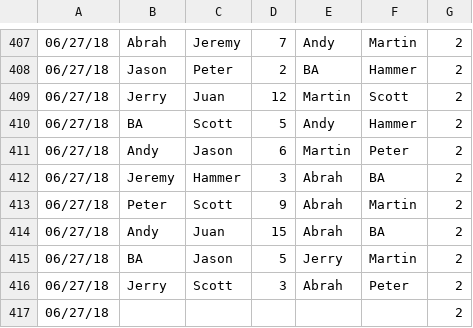
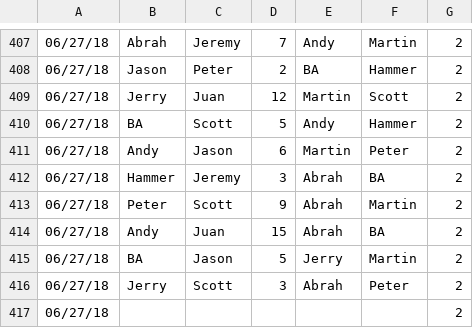
Before and after one commit to VolleyData/mens-net-league, a CSV file: data/vb_2018.csv, drawn as a sheet; only a part is shown, gaps mark what is left out; the diff names each change by its address in the sheet, - before the commit and + after, or states it on an @@ line.

```diff
--- a/data/vb_2018.csv
+++ b/data/vb_2018.csv
-B412: Jeremy
+B412: Hammer
-C412: Hammer
+C412: Jeremy
```
Also changed, not shown: 1 other file.
